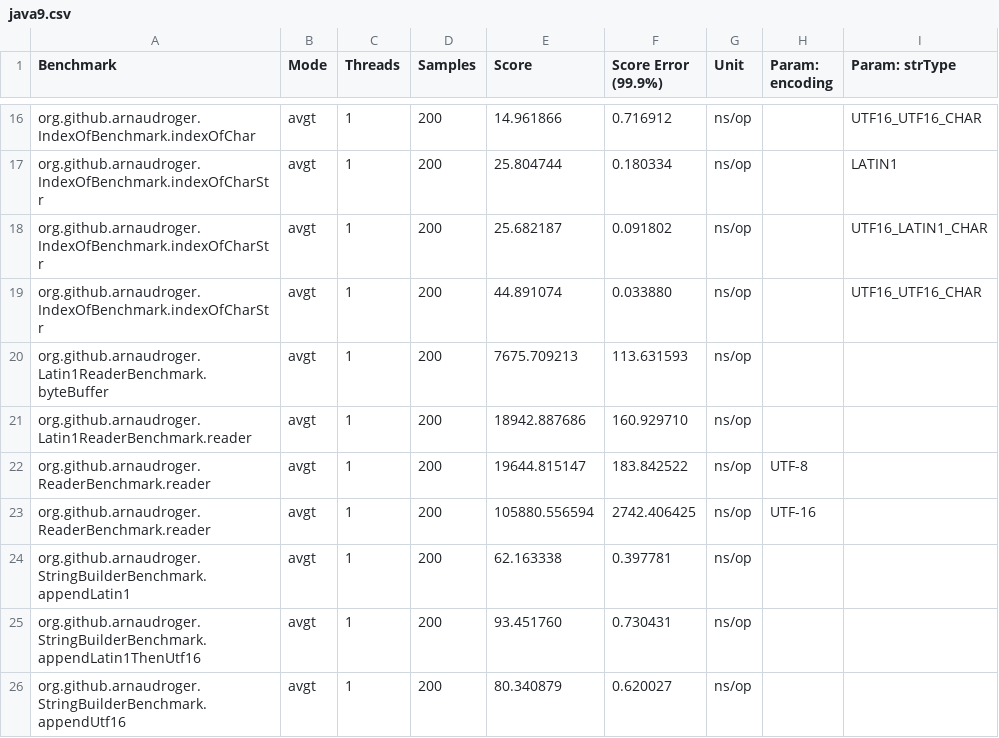
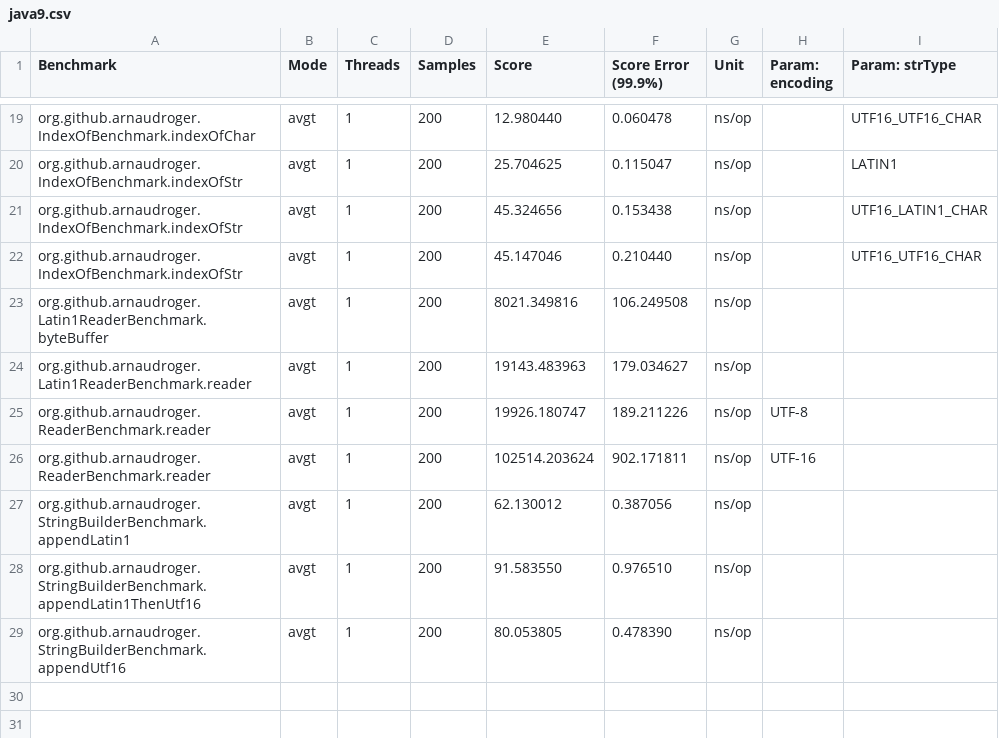
Before and after one commit to BulkSecurityGeneratorProjectV2/arnaudroger__site-point-02_StringCompact, a CSV file: java9.csv, drawn as a sheet; only a part is shown, gaps mark what is left out; the diff covers the shown part only.

```diff
--- a/java9.csv
+++ b/java9.csv
@@ -16,11 +19,11 @@
-"org.github.arnaudroger.IndexOfBenchmark.indexOfChar","avgt",1,200,14.961866,0.716912,"ns/op",,UTF16_UTF16_CHAR
-"org.github.arnaudroger.IndexOfBenchmark.indexOfCharStr","avgt",1,200,25.804744,0.180334,"ns/op",,LATIN1
-"org.github.arnaudroger.IndexOfBenchmark.indexOfCharStr","avgt",1,200,25.682187,0.091802,"ns/op",,UTF16_LATIN1_CHAR
-"org.github.arnaudroger.IndexOfBenchmark.indexOfCharStr","avgt",1,200,44.891074,0.033880,"ns/op",,UTF16_UTF16_CHAR
-"org.github.arnaudroger.Latin1ReaderBenchmark.byteBuffer","avgt",1,200,7675.709213,113.631593,"ns/op",,
-"org.github.arnaudroger.Latin1ReaderBenchmark.reader","avgt",1,200,18942.887686,160.929710,"ns/op",,
-"org.github.arnaudroger.ReaderBenchmark.reader","avgt",1,200,19644.815147,183.842522,"ns/op",UTF-8,
-"org.github.arnaudroger.ReaderBenchmark.reader","avgt",1,200,105880.556594,2742.406425,"ns/op",UTF-16,
-"org.github.arnaudroger.StringBuilderBenchmark.appendLatin1","avgt",1,200,62.163338,0.397781,"ns/op",,
-"org.github.arnaudroger.StringBuilderBenchmark.appendLatin1ThenUtf16","avgt",1,200,93.451760,0.730431,"ns/op",,
-"org.github.arnaudroger.StringBuilderBenchmark.appendUtf16","avgt",1,200,80.340879,0.620027,"ns/op",,
+"org.github.arnaudroger.IndexOfBenchmark.indexOfChar","avgt",1,200,12.980440,0.060478,"ns/op",,UTF16_UTF16_CHAR
+"org.github.arnaudroger.IndexOfBenchmark.indexOfStr","avgt",1,200,25.704625,0.115047,"ns/op",,LATIN1
+"org.github.arnaudroger.IndexOfBenchmark.indexOfStr","avgt",1,200,45.324656,0.153438,"ns/op",,UTF16_LATIN1_CHAR
+"org.github.arnaudroger.IndexOfBenchmark.indexOfStr","avgt",1,200,45.147046,0.210440,"ns/op",,UTF16_UTF16_CHAR
+"org.github.arnaudroger.Latin1ReaderBenchmark.byteBuffer","avgt",1,200,8021.349816,106.249508,"ns/op",,
+"org.github.arnaudroger.Latin1ReaderBenchmark.reader","avgt",1,200,19143.483963,179.034627,"ns/op",,
+"org.github.arnaudroger.ReaderBenchmark.reader","avgt",1,200,19926.180747,189.211226,"ns/op",UTF-8,
+"org.github.arnaudroger.ReaderBenchmark.reader","avgt",1,200,102514.203624,902.171811,"ns/op",UTF-16,
+"org.github.arnaudroger.StringBuilderBenchmark.appendLatin1","avgt",1,200,62.130012,0.387056,"ns/op",,
+"org.github.arnaudroger.StringBuilderBenchmark.appendLatin1ThenUtf16","avgt",1,200,91.583550,0.976510,"ns/op",,
+"org.github.arnaudroger.StringBuilderBenchmark.appendUtf16","avgt",1,200,80.053805,0.478390,"ns/op",,
```
Also changed, not shown: 3 added rows and 28 edited cells elsewhere in this file, java8.csv, java9-CompactStrings.csv.
